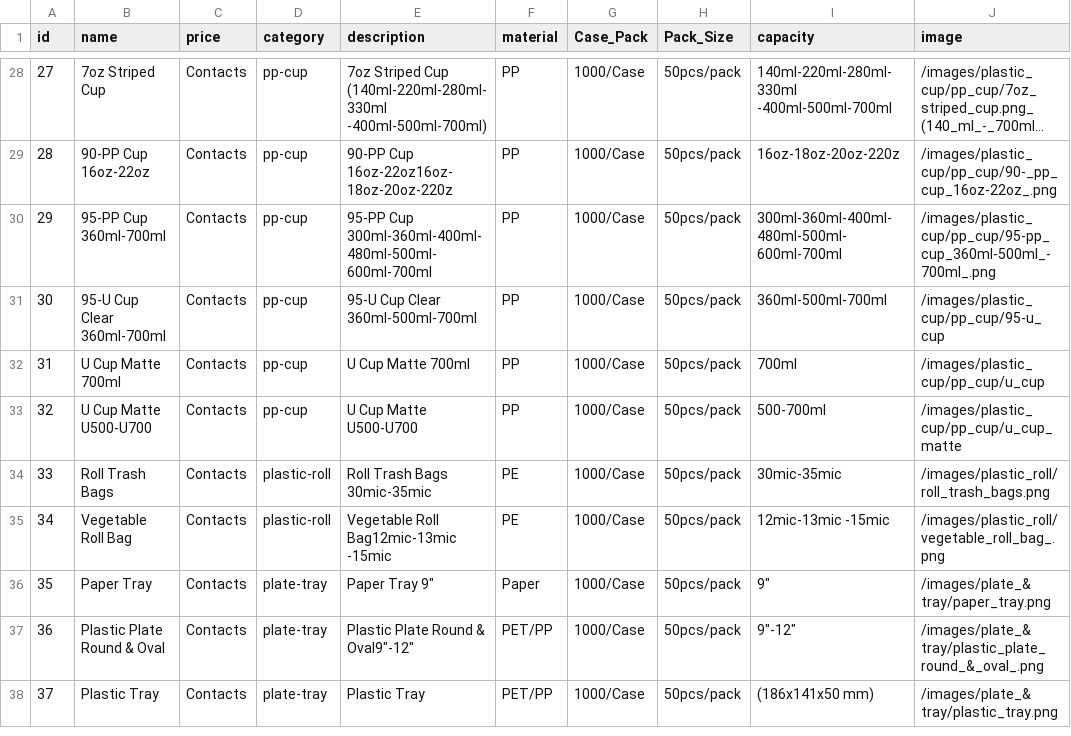
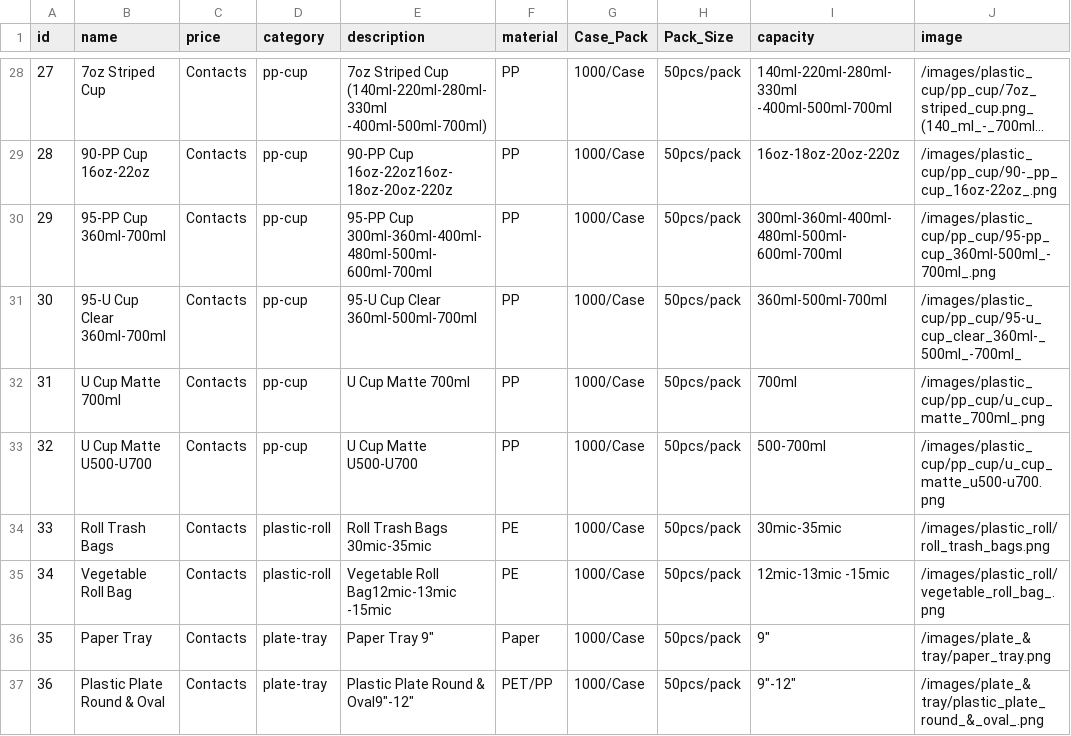
Before and after one commit to dungthieuIT98/Cocgiay, a CSV file: public/data/products.csv, drawn as a sheet; only a part is shown, gaps mark what is left out; the shorter side is filled out with more unchanged rows; long unchanged cells end in ….

```diff
--- a/public/data/products.csv
+++ b/public/data/products.csv
@@ -30,5 +30,5 @@ id,name,price,category,description,material,Case_Pack,Pack_Size,capacity,image
 29,95-PP Cup 360ml-700ml,Contacts,pp-cup,95-PP Cup 300ml-360ml-400ml-480ml-500ml- 600ml-700ml,PP,1000/Case,50pcs/pack,300ml-360ml-400ml-480ml-500ml- 600ml-700ml,/images/plastic_cup/pp_cup/95-pp_cup_360ml-500ml_-700ml_.png
-30,95-U Cup Clear 360ml-700ml,Contacts,pp-cup,95-U Cup Clear 360ml-500ml-700ml,PP,1000/Case,50pcs/pack,360ml-500ml-700ml,/images/plastic_cup/pp_cup/95-u_cup
-31,U Cup Matte 700ml,Contacts,pp-cup,U Cup Matte 700ml,PP,1000/Case,50pcs/pack,700ml,/images/plastic_cup/pp_cup/u_cup
-32,U Cup Matte U500-U700,Contacts,pp-cup,U Cup Matte U500-U700,PP,1000/Case,50pcs/pack,500-700ml,/images/plastic_cup/pp_cup/u_cup_matte
+30,95-U Cup Clear 360ml-700ml,Contacts,pp-cup,95-U Cup Clear 360ml-500ml-700ml,PP,1000/Case,50pcs/pack,360ml-500ml-700ml,/images/plastic_cup/pp_cup/95-u_cup_clear_360ml-_500ml_-700ml_
+31,U Cup Matte 700ml,Contacts,pp-cup,U Cup Matte 700ml,PP,1000/Case,50pcs/pack,700ml,/images/plastic_cup/pp_cup/u_cup_matte_700ml_.png
+32,U Cup Matte U500-U700,Contacts,pp-cup,U Cup Matte U500-U700,PP,1000/Case,50pcs/pack,500-700ml,/images/plastic_cup/pp_cup/u_cup_matte_u500-u700.png
 33,Roll Trash Bags,Contacts,plastic-roll,Roll Trash Bags 30mic-35mic,PE,1000/Case,50pcs/pack,30mic-35mic,/images/plastic_roll/roll_trash_bags.png
```
Also changed, not shown: 9 other files.
